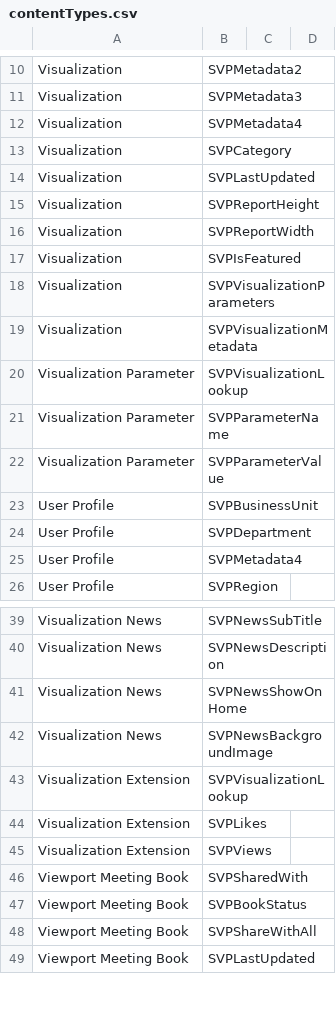
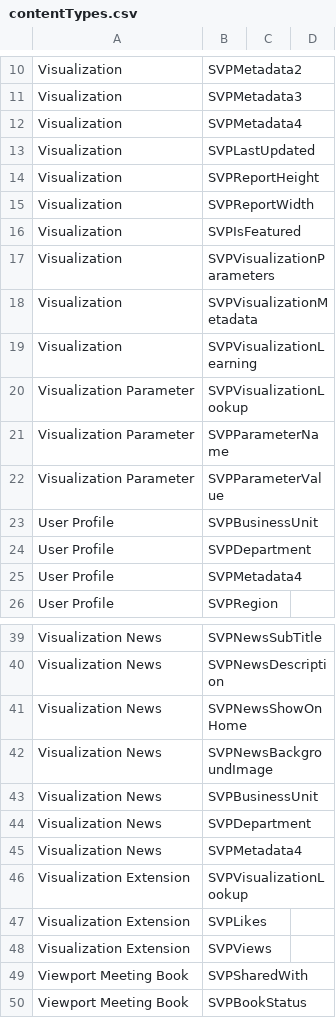
Before and after one commit to Mattc33/TEST-001, a CSV file: provisioning/environments/Generic/viewportProd/contentTypes.csv, drawn as a sheet; only a part is shown, gaps mark what is left out; the shorter side is filled out with more unchanged rows.

```diff
--- a/provisioning/environments/Generic/viewportProd/contentTypes.csv
+++ b/provisioning/environments/Generic/viewportProd/contentTypes.csv
@@ -12,3 +12,2 @@ Visualization,SVPMetadata3,,
 Visualization,SVPMetadata4,,
-Visualization,SVPCategory,,
 Visualization,SVPLastUpdated,,
@@ -19,2 +18,3 @@ Visualization,SVPVisualizationParameters,,
 Visualization,SVPVisualizationMetadata,,
+Visualization,SVPVisualizationLearning,,
 Visualization Parameter,SVPVisualizationLookup,,
@@ -42,2 +42,5 @@ Visualization News,SVPNewsShowOnHome,,
 Visualization News,SVPNewsBackgroundImage,,
+Visualization News,SVPBusinessUnit,,
+Visualization News,SVPDepartment,,
+Visualization News,SVPMetadata4,,
 Visualization Extension,SVPVisualizationLookup,,
```
Also changed, not shown: provisioning/environments/Generic/viewportProd/siteColumns.csv, 8 other files.
